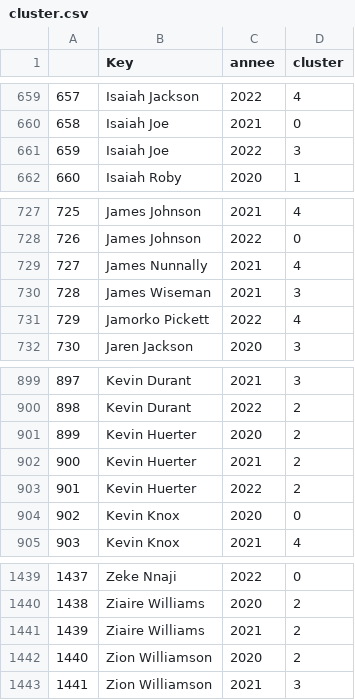
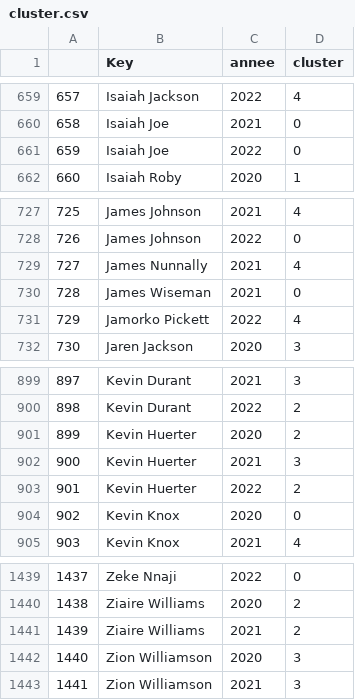
Before and after one commit to BastienChicot/NBApp_streamlit, a CSV file: data/cluster.csv, drawn as a sheet; only a part is shown, gaps mark what is left out.

```diff
--- a/data/cluster.csv
+++ b/data/cluster.csv
@@ -660,3 +660,3 @@
 658;Isaiah Joe;2021;0
-659;Isaiah Joe;2022;3
+659;Isaiah Joe;2022;0
 660;Isaiah Roby;2020;1
@@ -729,3 +729,3 @@
 727;James Nunnally;2021;4
-728;James Wiseman;2021;3
+728;James Wiseman;2021;0
 729;Jamorko Pickett;2022;4
@@ -901,3 +901,3 @@
 899;Kevin Huerter;2020;2
-900;Kevin Huerter;2021;2
+900;Kevin Huerter;2021;3
 901;Kevin Huerter;2022;2
@@ -1441,3 +1441,3 @@
 1439;Ziaire Williams;2021;2
-1440;Zion Williamson;2020;2
+1440;Zion Williamson;2020;3
 1441;Zion Williamson;2021;3
```
Also changed, not shown: Config/coachs.csv, Config/roster.csv, 15 other files.
